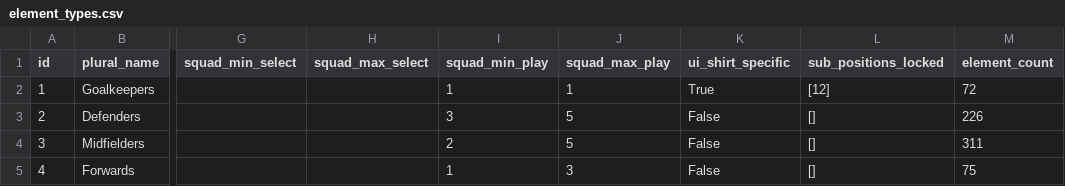
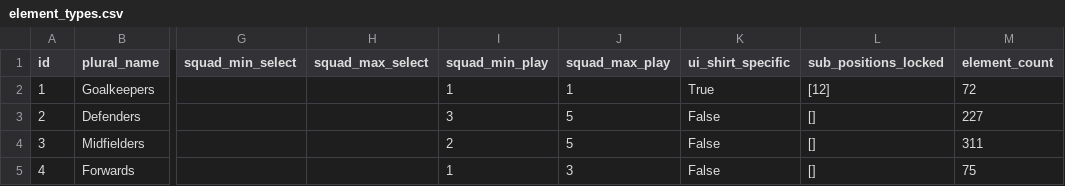
Before and after one commit to Theran500/fpl-data-automation, a CSV file: element_types.csv, drawn as a sheet; only a part is shown, gaps mark what is left out; the diff names each change by its address in the sheet, - before the commit and + after, or states it on an @@ line.

```diff
--- a/element_types.csv
+++ b/element_types.csv
-M3 (element_count): 226
+M3 (element_count): 227
```
Also changed, not shown: events.csv, players.csv.
